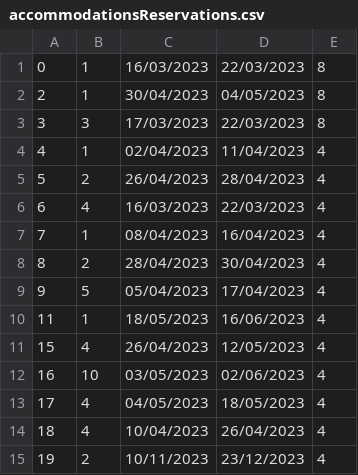
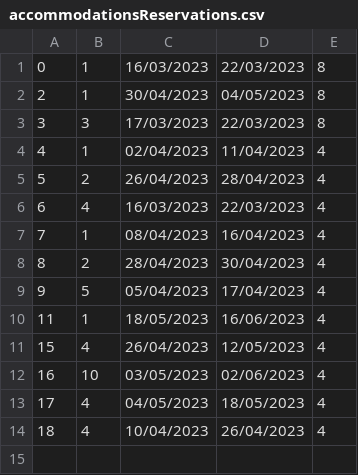
Before and after one commit to BrziGolub/booking, a CSV file: Booking/Booking/Resources/Data/accommodationsReservations.csv, drawn as a sheet; the diff names each change by its address in the sheet, - before the commit and + after, or states it on an @@ line.

```diff
--- a/Booking/Booking/Resources/Data/accommodationsReservations.csv
+++ b/Booking/Booking/Resources/Data/accommodationsReservations.csv
-row 15: 19 | 2 | 10/11/2023 | 23/12/2023 | 4
```
Also changed, not shown: Booking/Booking/Resources/Data/accommodationAndOwnerGrade.csv, Booking/Booking/Resources/Data/accommodationsReservationsRequests.csv, 28 other files.
